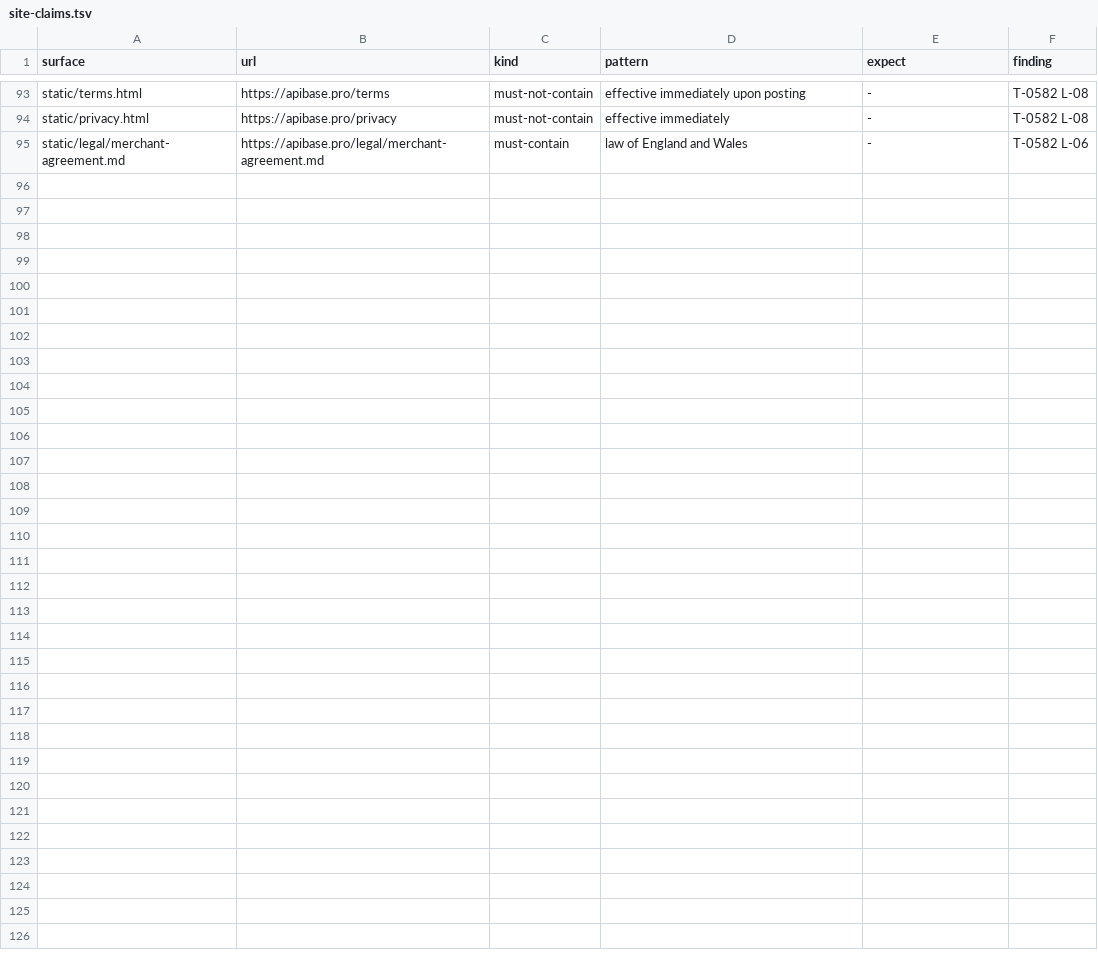
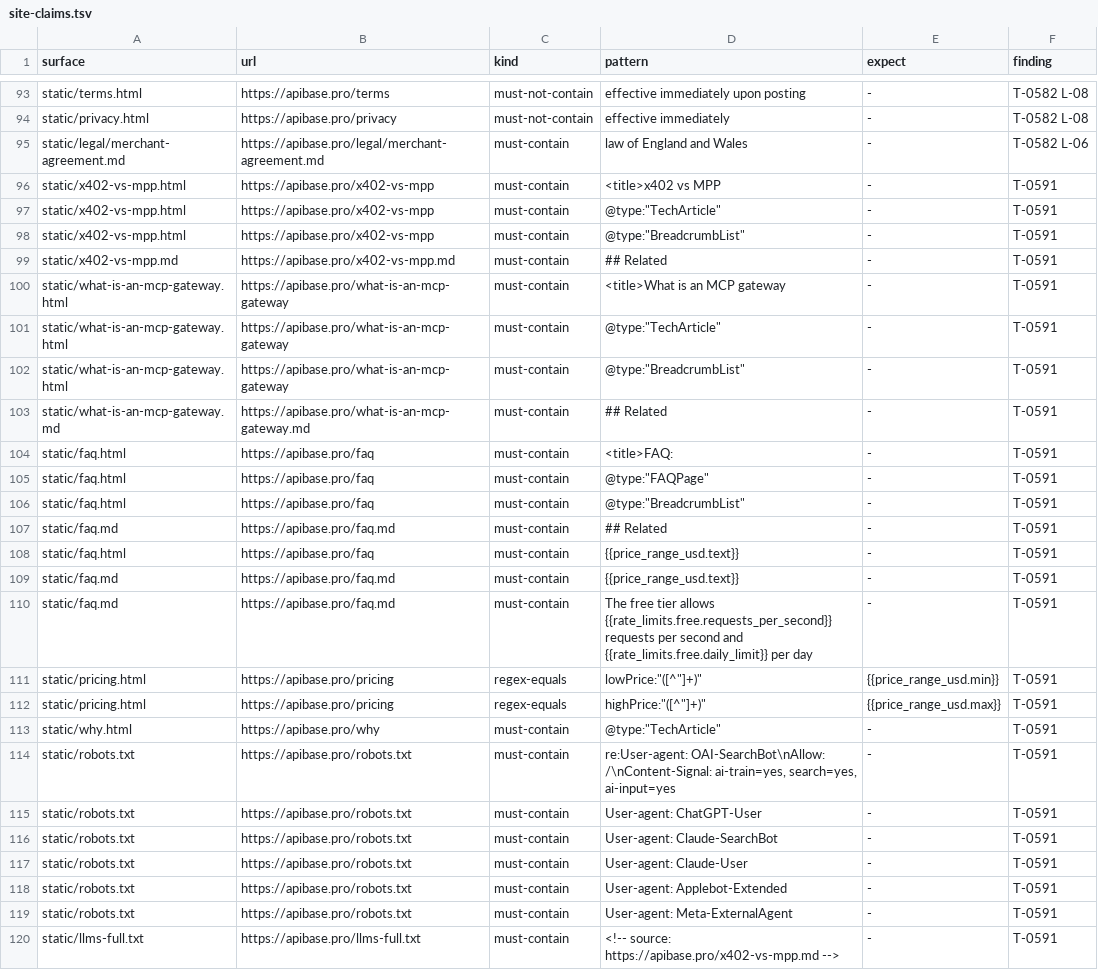
Before and after one commit to whiteknightonhorse/APIbase, a TSV file: config/site-claims.tsv, drawn as a sheet; only a part is shown, gaps mark what is left out; the diff names each change by its address in the sheet, - before the commit and + after, or states it on an @@ line.

```diff
--- a/config/site-claims.tsv
+++ b/config/site-claims.tsv
+row 96: static/x402-vs-mpp.html | https://apibase.pro/x402-vs-mpp | must-contain | <title>x402 vs MPP | - | T-0591
+row 97: static/x402-vs-mpp.html | https://apibase.pro/x402-vs-mpp | must-contain | @type:"TechArticle" | - | T-0591
+row 98: static/x402-vs-mpp.html | https://apibase.pro/x402-vs-mpp | must-contain | @type:"BreadcrumbList" | - | T-0591
+row 99: static/x402-vs-mpp.md | https://apibase.pro/x402-vs-mpp.md | must-contain | ## Related | - | T-0591
+row 100: static/what-is-an-mcp-gateway.html | https://apibase.pro/what-is-an-mcp-gateway | must-contain | <title>What is an MCP gateway | - | T-0591
+row 101: static/what-is-an-mcp-gateway.html | https://apibase.pro/what-is-an-mcp-gateway | must-contain | @type:"TechArticle" | - | T-0591
+row 102: static/what-is-an-mcp-gateway.html | https://apibase.pro/what-is-an-mcp-gateway | must-contain | @type:"BreadcrumbList" | - | T-0591
+row 103: static/what-is-an-mcp-gateway.md | https://apibase.pro/what-is-an-mcp-gateway.md | must-contain | ## Related | - | T-0591
+row 104: static/faq.html | https://apibase.pro/faq | must-contain | <title>FAQ: | - | T-0591
+row 105: static/faq.html | https://apibase.pro/faq | must-contain | @type:"FAQPage" | - | T-0591
+row 106: static/faq.html | https://apibase.pro/faq | must-contain | @type:"BreadcrumbList" | - | T-0591
+row 107: static/faq.md | https://apibase.pro/faq.md | must-contain | ## Related | - | T-0591
+row 108: static/faq.html | https://apibase.pro/faq | must-contain | {{price_range_usd.text}} | - | T-0591
+row 109: static/faq.md | https://apibase.pro/faq.md | must-contain | {{price_range_usd.text}} | - | T-0591
+row 110: static/faq.md | https://apibase.pro/faq.md | must-contain | The free tier allows {{rate_limits.free.requests_per_second}} requests per second and {{rate_limits.free.daily_limit}} per day | - | T-0591
+row 111: static/pricing.html | https://apibase.pro/pricing | regex-equals | lowPrice:"([^"]+)" | {{price_range_usd.min}} | T-0591
+row 112: static/pricing.html | https://apibase.pro/pricing | regex-equals | highPrice:"([^"]+)" | {{price_range_usd.max}} | T-0591
+row 113: static/why.html | https://apibase.pro/why | must-contain | @type:"TechArticle" | - | T-0591
+row 114: static/robots.txt | https://apibase.pro/robots.txt | must-contain | re:User-agent: OAI-SearchBot\nAllow: /\nContent-Signal: ai-train=yes, search=yes, ai-input=yes | - | T-0591
+row 115: static/robots.txt | https://apibase.pro/robots.txt | must-contain | User-agent: ChatGPT-User | - | T-0591
+row 116: static/robots.txt | https://apibase.pro/robots.txt | must-contain | User-agent: Claude-SearchBot | - | T-0591
+row 117: static/robots.txt | https://apibase.pro/robots.txt | must-contain | User-agent: Claude-User | - | T-0591
+row 118: static/robots.txt | https://apibase.pro/robots.txt | must-contain | User-agent: Applebot-Extended | - | T-0591
+row 119: static/robots.txt | https://apibase.pro/robots.txt | must-contain | User-agent: Meta-ExternalAgent | - | T-0591
+row 120: static/llms-full.txt | https://apibase.pro/llms-full.txt | must-contain | <!-- source: https://apibase.pro/x402-vs-mpp.md --> | - | T-0591
```
Also changed, not shown: 26 other files.
